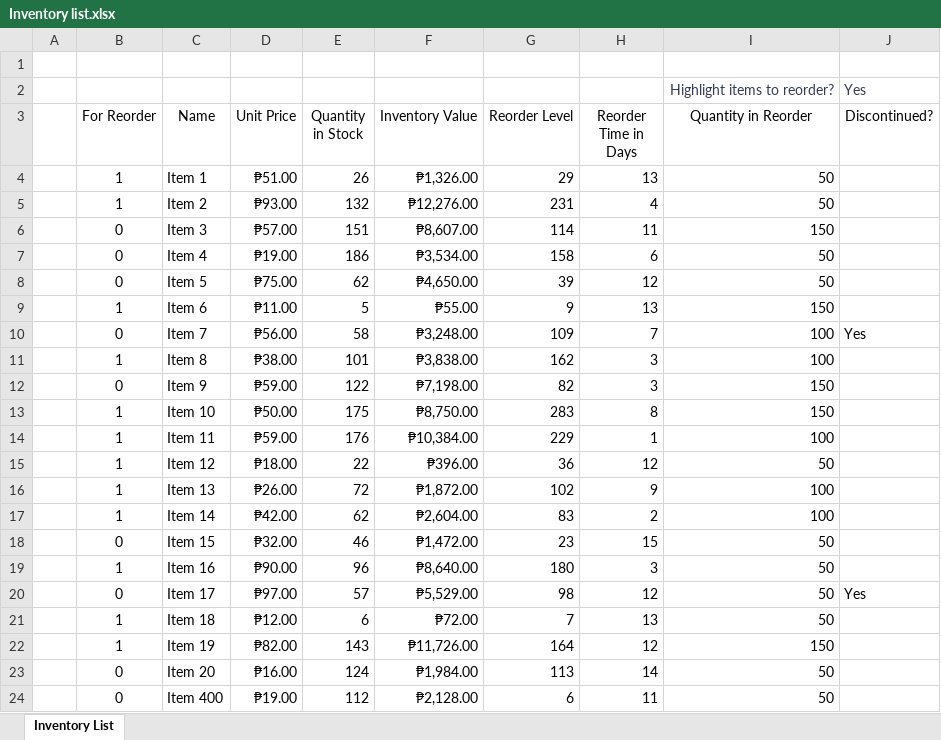
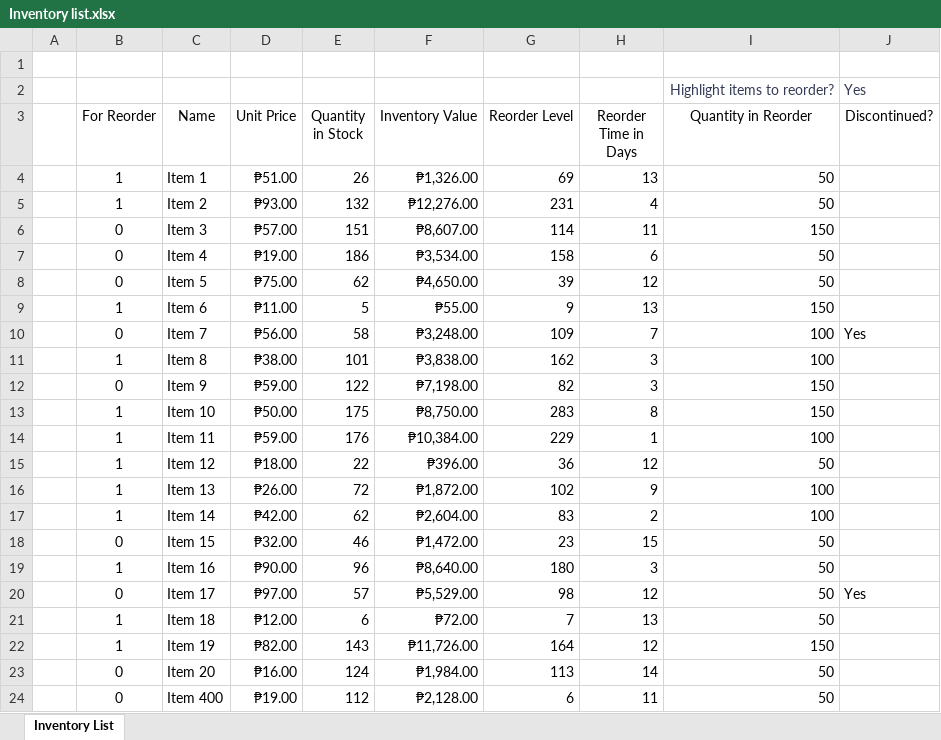
Before and after one commit to Paniccisco/Inventory, an Excel workbook: Inventory list.xlsx, sheet Inventory List, drawn as a sheet; values as stored, in another font and other column widths than the file's, no borders; charts and pictures and conditional formats and table styles not drawn; the diff names each change by its address in the sheet, - before the commit and + after, or states it on an @@ line.

Commit message:
69

```diff
--- a/Inventory list.xlsx (sheet Inventory List)
+++ b/Inventory list.xlsx (sheet Inventory List)
-G4 (Reorder Level): 29
+G4 (Reorder Level): 69
```
